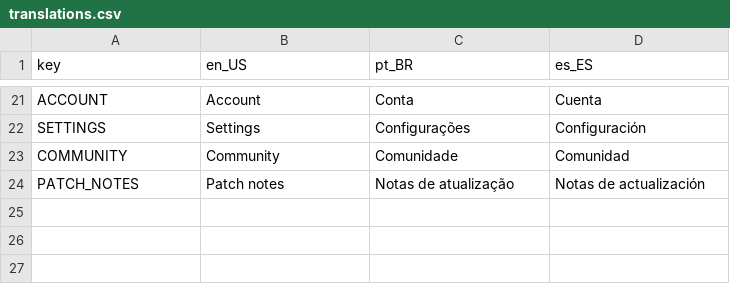
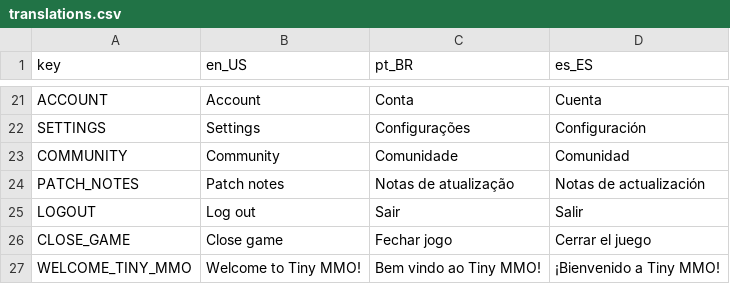
Before and after one commit to SlayHorizon/godot-tiny-mmo, a CSV file: data/translations/translations.csv (was data/config/translations.csv), drawn as a sheet; only a part is shown, gaps mark what is left out; the diff names each change by its address in the sheet, - before the commit and + after, or states it on an @@ line.

```diff
--- a/data/config/translations.csv
+++ b/data/translations/translations.csv
+row 25: LOGOUT | Log out | Sair | Salir
+row 26: CLOSE_GAME | Close game | Fechar jogo | Cerrar el juego
+row 27: WELCOME_TINY_MMO | Welcome to Tiny MMO! | Bem vindo ao Tiny MMO! | ¡Bienvenido a Tiny MMO!
```
Also changed, not shown: 4 other files.
